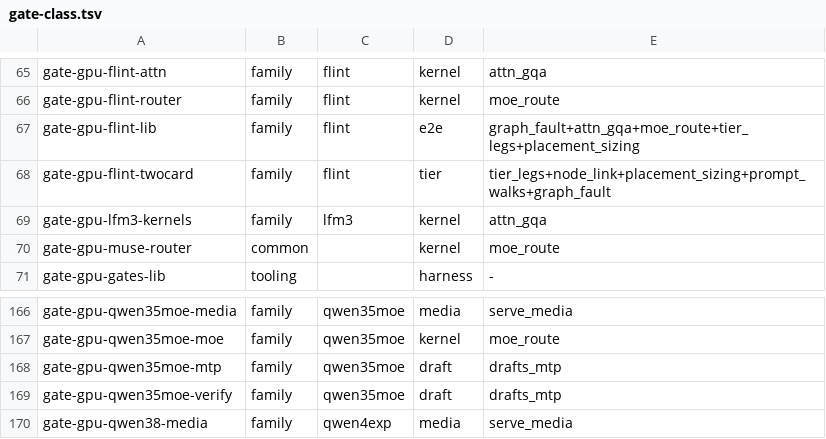
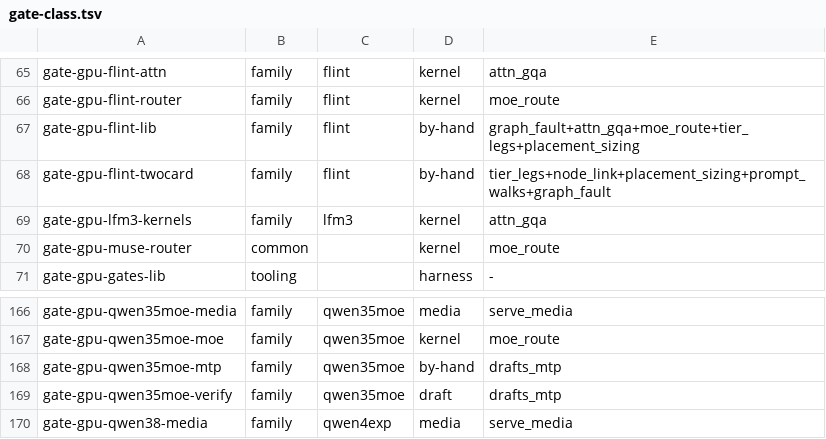
Before and after one commit to midagedev/bloomery, a TSV file: tools/gate-class.tsv, drawn as a sheet; only a part is shown, gaps mark what is left out.

```diff
--- a/tools/gate-class.tsv
+++ b/tools/gate-class.tsv
@@ -66,4 +66,4 @@ gate-gpu-flint-attn	family	flint	kernel	attn_gqa
 gate-gpu-flint-router	family	flint	kernel	moe_route
-gate-gpu-flint-lib	family	flint	e2e	graph_fault+attn_gqa+moe_route+tier_legs+placement_sizing
-gate-gpu-flint-twocard	family	flint	tier	tier_legs+node_link+placement_sizing+prompt_walks+graph_fault
+gate-gpu-flint-lib	family	flint	by-hand	graph_fault+attn_gqa+moe_route+tier_legs+placement_sizing
+gate-gpu-flint-twocard	family	flint	by-hand	tier_legs+node_link+placement_sizing+prompt_walks+graph_fault
 gate-gpu-lfm3-kernels	family	lfm3	kernel	attn_gqa
@@ -167,3 +167,3 @@ gate-gpu-qwen35moe-media	family	qwen35moe	media	serve_media
 gate-gpu-qwen35moe-moe	family	qwen35moe	kernel	moe_route
-gate-gpu-qwen35moe-mtp	family	qwen35moe	draft	drafts_mtp
+gate-gpu-qwen35moe-mtp	family	qwen35moe	by-hand	drafts_mtp
 gate-gpu-qwen35moe-verify	family	qwen35moe	draft	drafts_mtp
```
Also changed, not shown: 1 other file.
